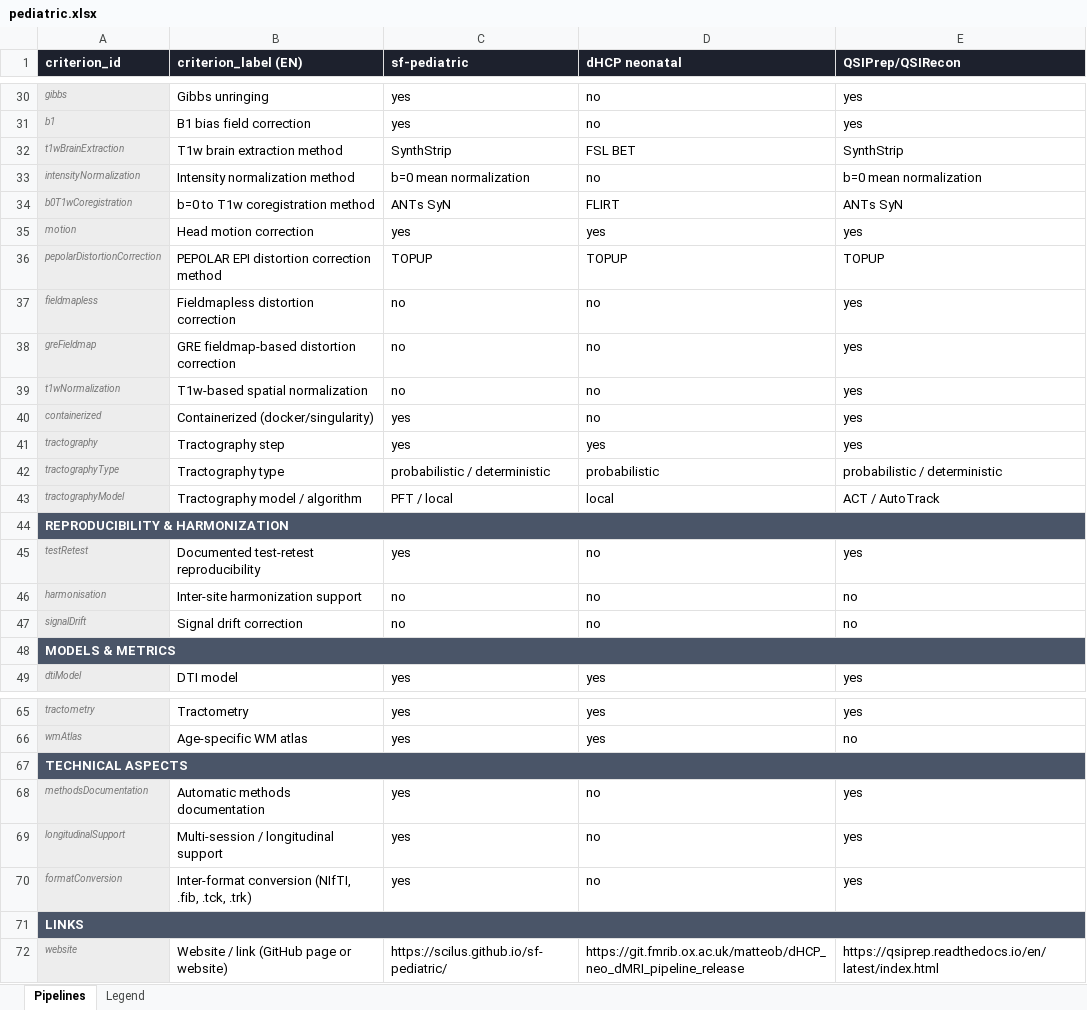
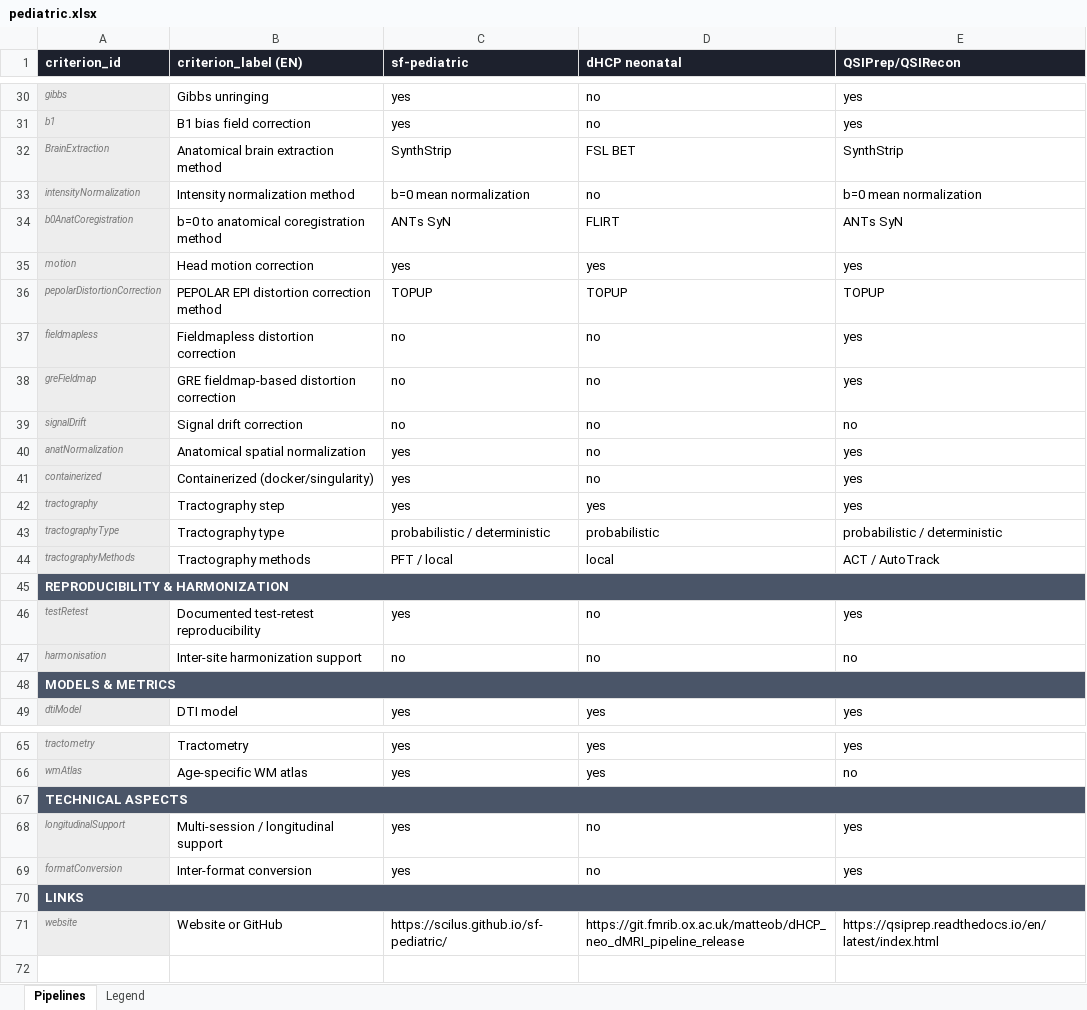
Before and after one commit to DiffusionCompass/DiffusionCompass, an Excel workbook: data/pediatric.xlsx, sheet Pipelines, drawn as a sheet; only a part is shown, gaps mark what is left out; values as stored, in another font and other column widths than the file's, no borders; removed rows and columns are numbered as before the commit, all else as after; the diff covers the shown part only; the diff names each change by its address in the sheet, - before the commit and + after, or states it on an @@ line.

```diff
--- a/data/pediatric.xlsx (sheet Pipelines)
+++ b/data/pediatric.xlsx (sheet Pipelines)
-A32 (criterion_id): t1wBrainExtraction
+A32 (criterion_id): BrainExtraction
-B32 (criterion_label (EN)): T1w brain extraction method
+B32 (criterion_label (EN)): Anatomical brain extraction method
-A34 (criterion_id): b0T1wCoregistration
+A34 (criterion_id): b0AnatCoregistration
-B34 (criterion_label (EN)): b=0 to T1w coregistration method
+B34 (criterion_label (EN)): b=0 to anatomical coregistration method
@@ row 47 moved to row 39: signalDrift @@
-A40 (criterion_id): t1wNormalization
+A40 (criterion_id): anatNormalization
-B40 (criterion_label (EN)): T1w-based spatial normalization
+B40 (criterion_label (EN)): Anatomical spatial normalization
-C40 (sf-pediatric): no
+C40 (sf-pediatric): yes
-A44 (criterion_id): tractographyModel
+A44 (criterion_id): tractographyMethods
-B44 (criterion_label (EN)): Tractography model / algorithm
+B44 (criterion_label (EN)): Tractography methods
-row 68: methodsDocumentation | Automatic methods documentation | yes | no | yes
-B69 (criterion_label (EN)): Inter-format conversion (NIfTI, .fib, .tck, .trk)
+B69 (criterion_label (EN)): Inter-format conversion
-B71 (criterion_label (EN)): Website / link (GitHub page or website)
+B71 (criterion_label (EN)): Website or GitHub
```
Also changed, not shown: 3 edited cells elsewhere in this sheet, sheet Legend.
